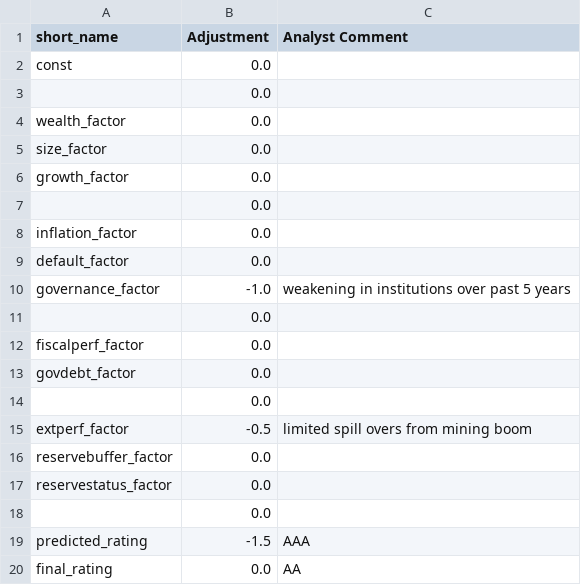
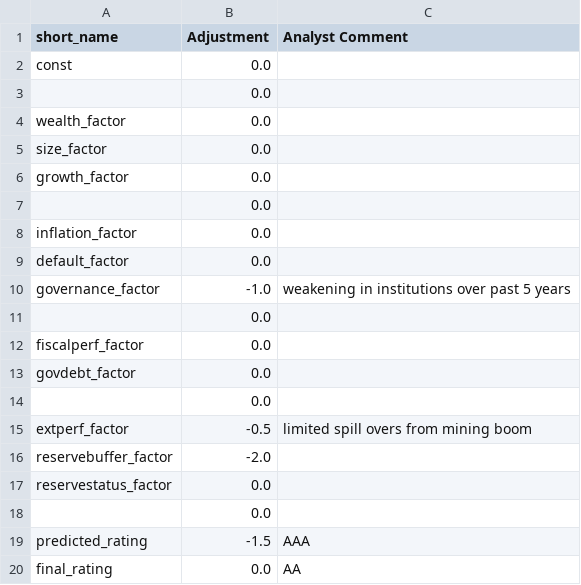
Before and after one commit to kaimin86/credit-rating-deploy, a CSV file: overrides/Australia_2024.csv, drawn as a sheet.

Commit message:
Save override for Australia 2024

```diff
--- a/overrides/Australia_2024.csv
+++ b/overrides/Australia_2024.csv
@@ -15,3 +15,3 @@ govdebt_factor,0.0,
 extperf_factor,-0.5,limited spill overs from mining boom
-reservebuffer_factor,0.0,
+reservebuffer_factor,-2.0,
 reservestatus_factor,0.0,
```
